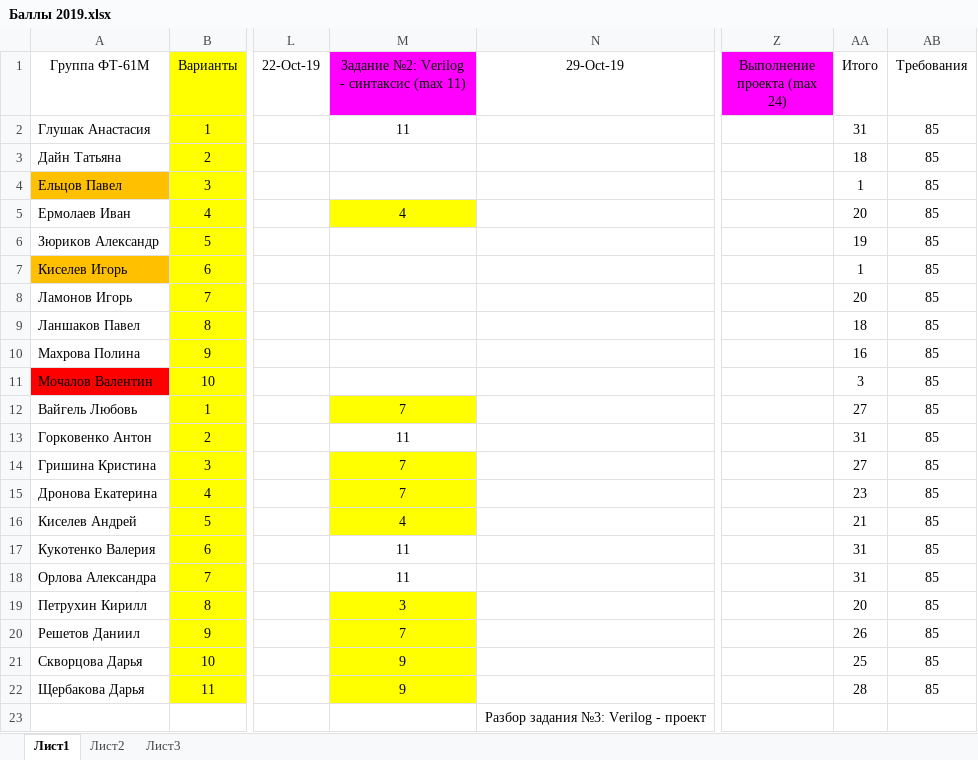
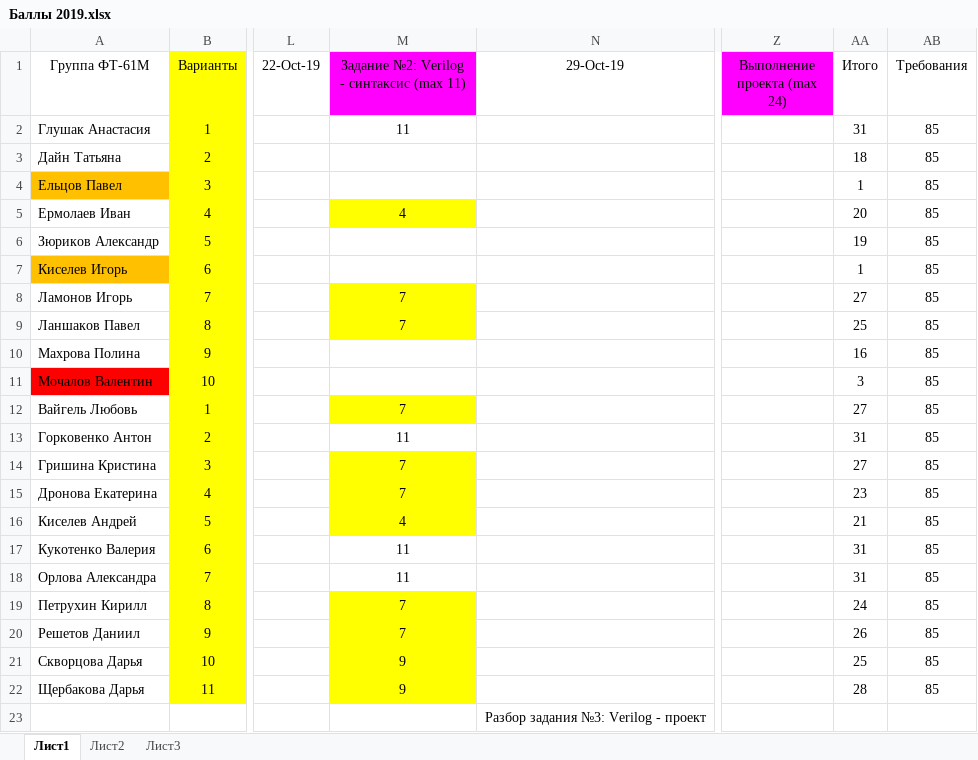
Before and after one commit to EpsLeonid/Student2019, an Excel workbook: Баллы 2019.xlsx, sheet Лист1, drawn as a sheet; only a part is shown, gaps mark what is left out; values as stored, in another font and other column widths than the file's, no borders; conditional formats not drawn; the diff names each change by its address in the sheet, - before the commit and + after, or states it on an @@ line.

```diff
--- a/Баллы 2019.xlsx (sheet Лист1)
+++ b/Баллы 2019.xlsx (sheet Лист1)
-M8:M9: (empty)
+M8:M9: 7
-M8:M9 fill: none
+M8:M9 fill: #FFFF00
-AA8 (Итого): 20
+AA8 (Итого): 27
-AA9 (Итого): 18
+AA9 (Итого): 25
-M19: 3
+M19: 7
-AA19 (Итого): 20
+AA19 (Итого): 24
```
